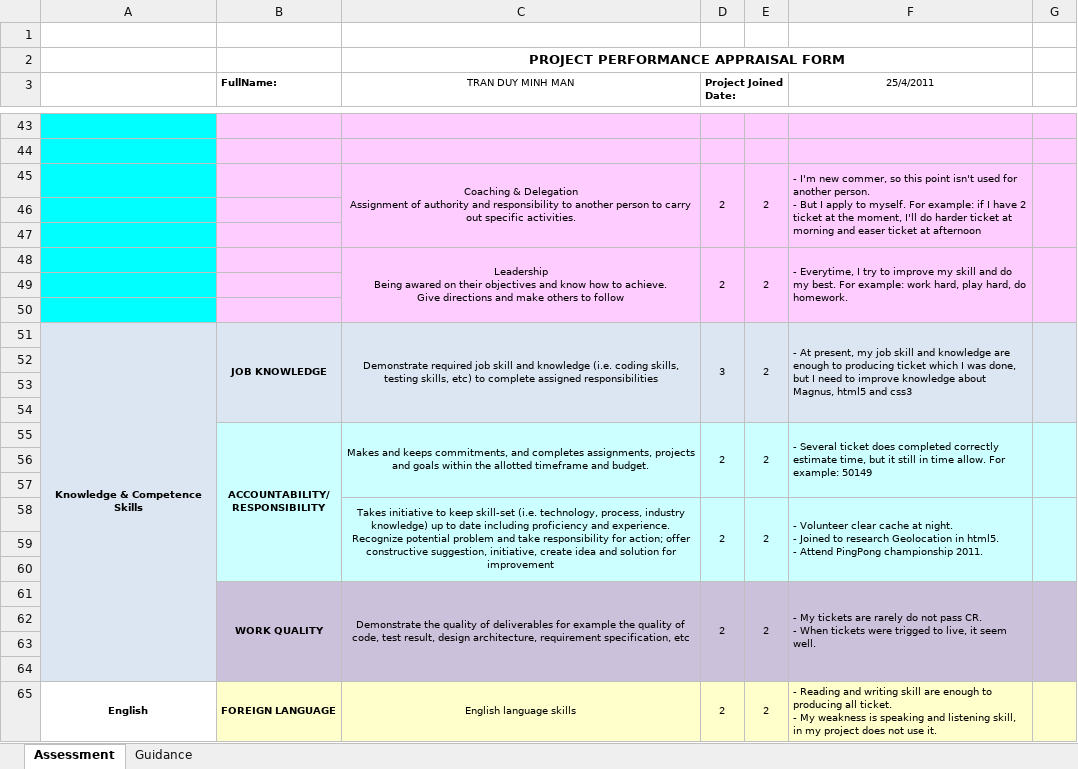
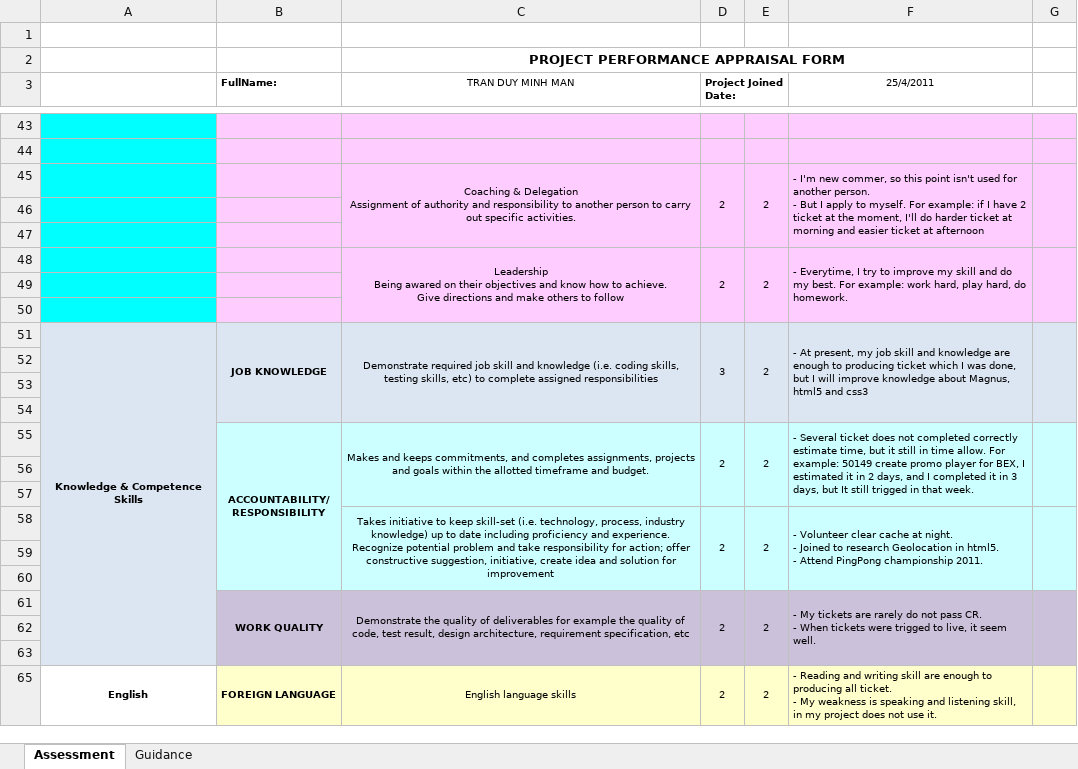
Before and after one commit to pdb2009/hvn-geolocation, an Excel workbook: CR/CR/HNVN-HR-FM Project Performance CheckPoint Form_mantran.xlsx, sheet Assessment, drawn as a sheet; only a part is shown, gaps mark what is left out; values as stored, in another font and other column widths than the file's, no borders; charts and pictures not drawn; the diff covers the shown part only; the diff names each change by its address in the sheet, - before the commit and + after, or states it on an @@ line.

```diff
--- a/CR/CR/HNVN-HR-FM Project Performance CheckPoint Form_mantran.xlsx (sheet Assessment)
+++ b/CR/CR/HNVN-HR-FM Project Performance CheckPoint Form_mantran.xlsx (sheet Assessment)
-F45 (25/4/2011): …morning and easer ticket at…
+F45 (25/4/2011): …morning and easier ticket at…
-F51 (25/4/2011): …but I need to improve knowledge…
+F51 (25/4/2011): …but I will improve knowledge…
-F55 (25/4/2011): …ticket does completed correctly estimate time, but it still in time allow. For example: 50149
+F55 (25/4/2011): …ticket does not completed correctly estimate time, but it still in time allow. For example: 50149 create promo player for BEX, I estimated it in 2 days, and I completed it in 3 days, but It still trigged in that week.
-row 62: (empty)
```
Also changed, not shown: 7 edited cells elsewhere in this sheet.
